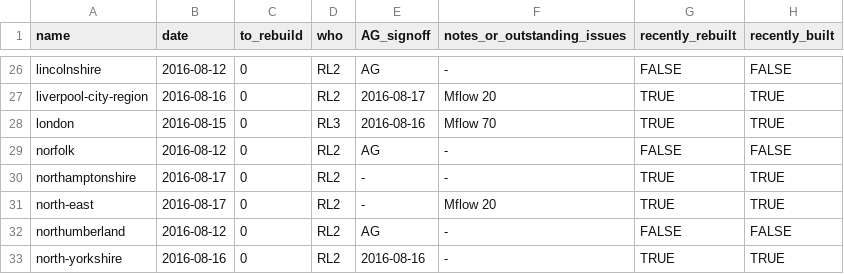
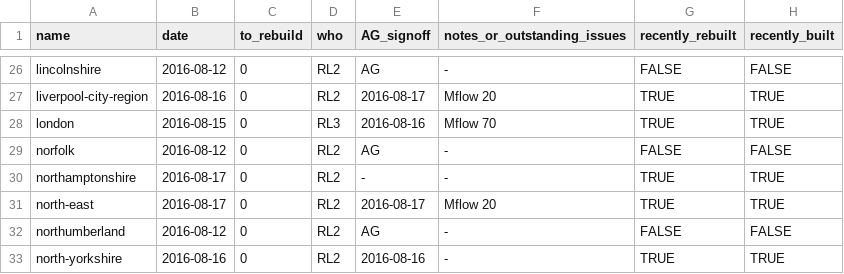
Before and after one commit to npct/pct-scripts, a CSV file: to_rebuild_updated.csv, drawn as a sheet; only a part is shown, gaps mark what is left out.

Commit message:
Update to_rebuild_updated.csv

```diff
--- a/to_rebuild_updated.csv
+++ b/to_rebuild_updated.csv
@@ -30,3 +30,3 @@ norfolk,2016-08-12,0,RL2,AG,-,FALSE,FALSE
 northamptonshire,2016-08-17,0,RL2,-,-,TRUE,TRUE
-north-east,2016-08-17,0,RL2,-,Mflow 20,TRUE,TRUE
+north-east,2016-08-17,0,RL2,2016-08-17,Mflow 20,TRUE,TRUE
 northumberland,2016-08-12,0,RL2,AG,-,FALSE,FALSE
```
